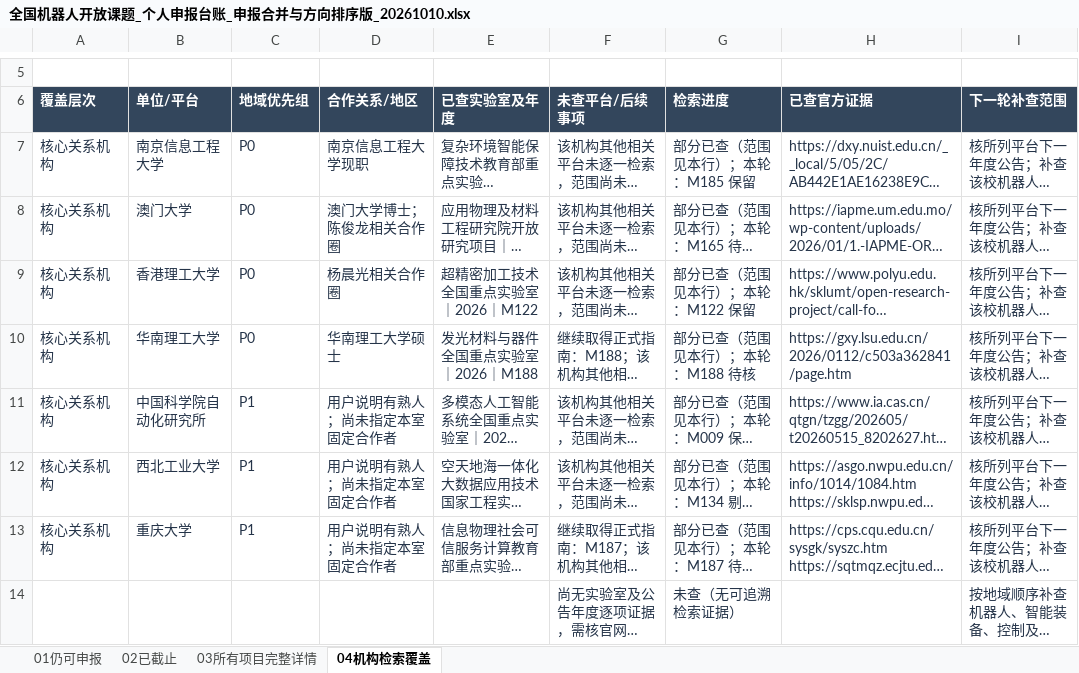
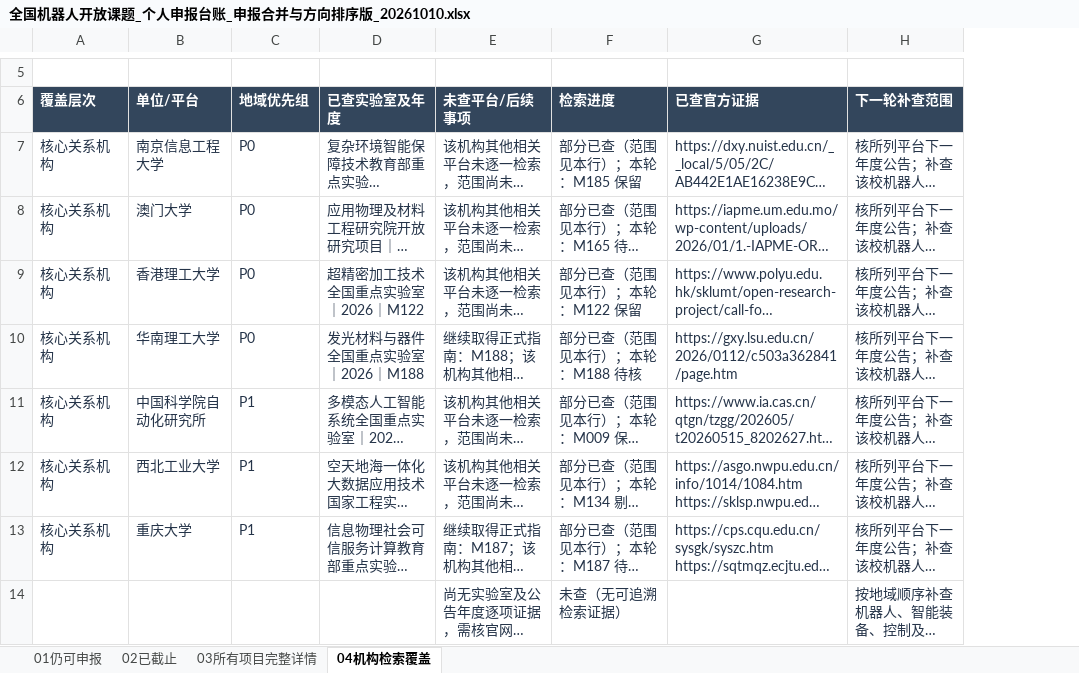
Before and after one commit to zyanzhi90-dot/open-project-for-fund, an Excel workbook: 全国机器人开放课题_个人申报台账_申报合并与方向排序版_20261010.xlsx, sheet 04机构检索覆盖, drawn as a sheet; only a part is shown, gaps mark what is left out; long unchanged cells end in …; values as stored, in another font and other column widths than the file's, no borders; table styles not drawn; the diff names each change by its address in the sheet, - before the commit and + after, or states it on an @@ line.

```diff
--- a/全国机器人开放课题_个人申报台账_申报合并与方向排序版_20261010.xlsx (sheet 04机构检索覆盖)
+++ b/全国机器人开放课题_个人申报台账_申报合并与方向排序版_20261010.xlsx (sheet 04机构检索覆盖)
-column D (合作关系/地区), rows 7-13: 南京信息工程大学现职 | 澳门大学博士；陈俊龙相关合作圈 | 杨晨光相关合作圈 | 华南理工大学硕士 | 用户说明有熟人；尚未指定本室固定合作者 | 用户说明有熟人；尚未指定本室固定合作者 | 用户说明有熟人；尚未指定本室固定合作者
```
Also changed, not shown: sheet 02已截止, sheet 03所有项目完整详情, 2 other files.
